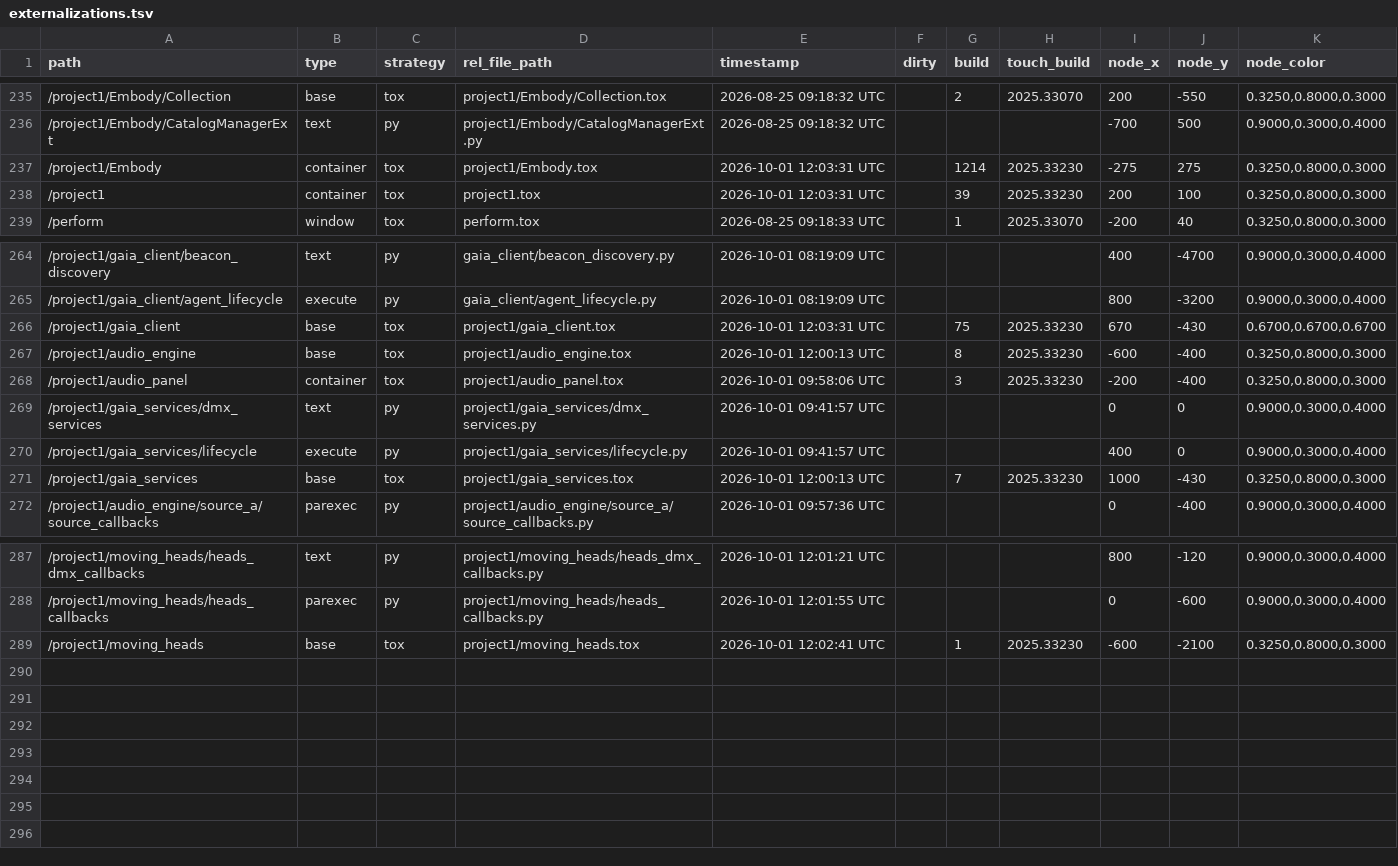
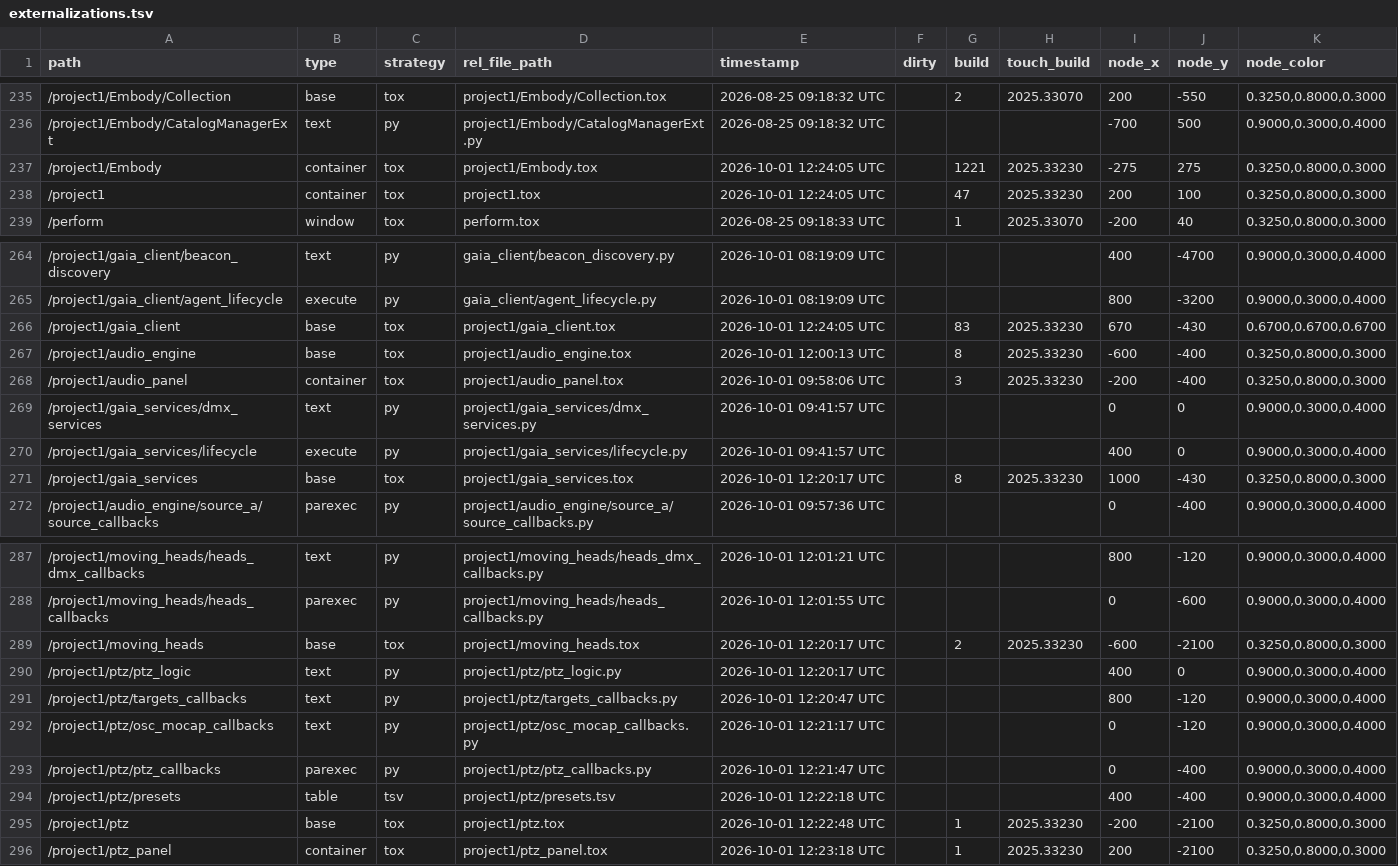
Before and after one commit to vsvisualsubstance-source/TD4DMX, a TSV file: project1/externalizations.tsv, drawn as a sheet; only a part is shown, gaps mark what is left out.

```diff
--- a/project1/externalizations.tsv
+++ b/project1/externalizations.tsv
@@ -236,4 +236,4 @@ path	type	strategy	rel_file_path	timestamp	dirty	build	touch_build	node_x	node_y
 /project1/Embody/CatalogManagerExt	text	py	project1/Embody/CatalogManagerExt.py	2026-08-25 09:18:32 UTC				-700	500	0.9000,0.3000,0.4000
-/project1/Embody	container	tox	project1/Embody.tox	2026-10-01 12:03:31 UTC		1214	2025.33230	-275	275	0.3250,0.8000,0.3000
-/project1	container	tox	project1.tox	2026-10-01 12:03:31 UTC		39	2025.33230	200	100	0.3250,0.8000,0.3000
+/project1/Embody	container	tox	project1/Embody.tox	2026-10-01 12:24:05 UTC		1221	2025.33230	-275	275	0.3250,0.8000,0.3000
+/project1	container	tox	project1.tox	2026-10-01 12:24:05 UTC		47	2025.33230	200	100	0.3250,0.8000,0.3000
 /perform	window	tox	perform.tox	2026-08-25 09:18:33 UTC		1	2025.33070	-200	40	0.3250,0.8000,0.3000
@@ -265,3 +265,3 @@ path	type	strategy	rel_file_path	timestamp	dirty	build	touch_build	node_x	node_y
 /project1/gaia_client/agent_lifecycle	execute	py	gaia_client/agent_lifecycle.py	2026-10-01 08:19:09 UTC				800	-3200	0.9000,0.3000,0.4000
-/project1/gaia_client	base	tox	project1/gaia_client.tox	2026-10-01 12:03:31 UTC		75	2025.33230	670	-430	0.6700,0.6700,0.6700
+/project1/gaia_client	base	tox	project1/gaia_client.tox	2026-10-01 12:24:05 UTC		83	2025.33230	670	-430	0.6700,0.6700,0.6700
 /project1/audio_engine	base	tox	project1/audio_engine.tox	2026-10-01 12:00:13 UTC		8	2025.33230	-600	-400	0.3250,0.8000,0.3000
@@ -270,3 +270,3 @@ path	type	strategy	rel_file_path	timestamp	dirty	build	touch_build	node_x	node_y
 /project1/gaia_services/lifecycle	execute	py	project1/gaia_services/lifecycle.py	2026-10-01 09:41:57 UTC				400	0	0.9000,0.3000,0.4000
-/project1/gaia_services	base	tox	project1/gaia_services.tox	2026-10-01 12:00:13 UTC		7	2025.33230	1000	-430	0.3250,0.8000,0.3000
+/project1/gaia_services	base	tox	project1/gaia_services.tox	2026-10-01 12:20:17 UTC		8	2025.33230	1000	-430	0.3250,0.8000,0.3000
 /project1/audio_engine/source_a/source_callbacks	parexec	py	project1/audio_engine/source_a/source_callbacks.py	2026-10-01 09:57:36 UTC				0	-400	0.9000,0.3000,0.4000
@@ -288,2 +288,9 @@ path	type	strategy	rel_file_path	timestamp	dirty	build	touch_build	node_x	node_y
 /project1/moving_heads/heads_callbacks	parexec	py	project1/moving_heads/heads_callbacks.py	2026-10-01 12:01:55 UTC				0	-600	0.9000,0.3000,0.4000
-/project1/moving_heads	base	tox	project1/moving_heads.tox	2026-10-01 12:02:41 UTC		1	2025.33230	-600	-2100	0.3250,0.8000,0.3000
+/project1/moving_heads	base	tox	project1/moving_heads.tox	2026-10-01 12:20:17 UTC		2	2025.33230	-600	-2100	0.3250,0.8000,0.3000
+/project1/ptz/ptz_logic	text	py	project1/ptz/ptz_logic.py	2026-10-01 12:20:17 UTC				400	0	0.9000,0.3000,0.4000
+/project1/ptz/targets_callbacks	text	py	project1/ptz/targets_callbacks.py	2026-10-01 12:20:47 UTC				800	-120	0.9000,0.3000,0.4000
+/project1/ptz/osc_mocap_callbacks	text	py	project1/ptz/osc_mocap_callbacks.py	2026-10-01 12:21:17 UTC				0	-120	0.9000,0.3000,0.4000
+/project1/ptz/ptz_callbacks	parexec	py	project1/ptz/ptz_callbacks.py	2026-10-01 12:21:47 UTC				0	-400	0.9000,0.3000,0.4000
+/project1/ptz/presets	table	tsv	project1/ptz/presets.tsv	2026-10-01 12:22:18 UTC				400	-400	0.9000,0.3000,0.4000
+/project1/ptz	base	tox	project1/ptz.tox	2026-10-01 12:22:48 UTC		1	2025.33230	-200	-2100	0.3250,0.8000,0.3000
+/project1/ptz_panel	container	tox	project1/ptz_panel.tox	2026-10-01 12:23:18 UTC		1	2025.33230	200	-2100	0.3250,0.8000,0.3000
```
Also changed, not shown: 11 other files.
